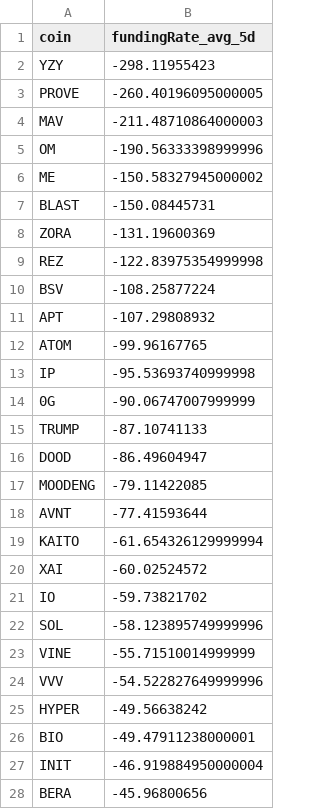
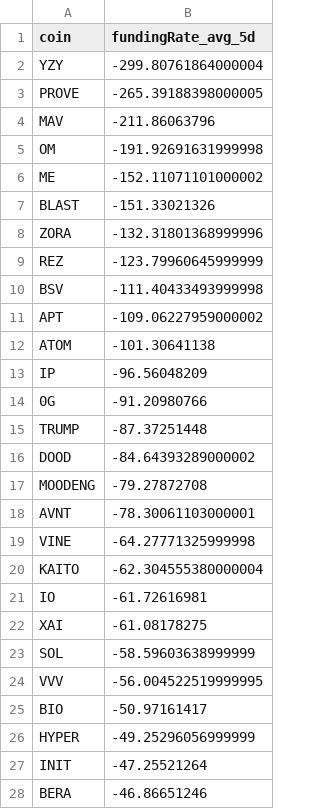
Before and after one commit to traders-ark/hyperliquid-carry-screener, a CSV file: funding_data_all_coins.csv, drawn as a sheet; only a part is shown; the diff covers the shown part only.

```diff
--- a/funding_data_all_coins.csv
+++ b/funding_data_all_coins.csv
@@ -1,28 +1,28 @@
 coin,fundingRate_avg_5d
-YZY,-298.11955423
-PROVE,-260.40196095000005
-MAV,-211.48710864000003
-OM,-190.56333398999996
-ME,-150.58327945000002
-BLAST,-150.08445731
-ZORA,-131.19600369
-REZ,-122.83975354999998
-BSV,-108.25877224
-APT,-107.29808932
-ATOM,-99.96167765
-IP,-95.53693740999998
-0G,-90.06747007999999
-TRUMP,-87.10741133
-DOOD,-86.49604947
-MOODENG,-79.11422085
-AVNT,-77.41593644
-KAITO,-61.654326129999994
-XAI,-60.02524572
-IO,-59.73821702
-SOL,-58.123895749999996
-VINE,-55.71510014999999
-VVV,-54.522827649999996
-HYPER,-49.56638242
-BIO,-49.47911238000001
-INIT,-46.919884950000004
-BERA,-45.96800656
+YZY,-299.80761864000004
+PROVE,-265.39188398000005
+MAV,-211.86063796
+OM,-191.92691631999998
+ME,-152.11071101000002
+BLAST,-151.33021326
+ZORA,-132.31801368999996
+REZ,-123.79960645999999
+BSV,-111.40433493999998
+APT,-109.06227959000002
+ATOM,-101.30641138
+IP,-96.56048209
+0G,-91.20980766
+TRUMP,-87.37251448
+DOOD,-84.64393289000002
+MOODENG,-79.27872708
+AVNT,-78.30061103000001
+VINE,-64.27771325999998
+KAITO,-62.304555380000004
+IO,-61.72616981
+XAI,-61.08178275
+SOL,-58.59603638999999
+VVV,-56.004522519999995
+BIO,-50.97161417
+HYPER,-49.25296056999999
+INIT,-47.25521264
+BERA,-46.86651246
```
Also changed, not shown: 25 added rows, 25 removed rows and 49 edited cells elsewhere in this file, 1 other file.
